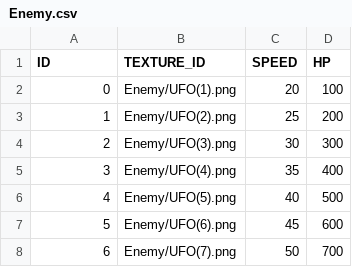
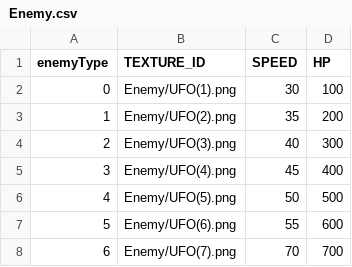
Before and after one commit to JungSeungHyeok/TowerDefence, a CSV file: sfml-framework-bin/enemyTables/Enemy.csv, drawn as a sheet; the diff names each change by its address in the sheet, - before the commit and + after, or states it on an @@ line.

```diff
--- a/sfml-framework-bin/enemyTables/Enemy.csv
+++ b/sfml-framework-bin/enemyTables/Enemy.csv
@@ column A (enemyType) renumbered in row 1 @@
-C2 (SPEED): 20
+C2 (SPEED): 30
-C3 (SPEED): 25
+C3 (SPEED): 35
-C4 (SPEED): 30
+C4 (SPEED): 40
-C5 (SPEED): 35
+C5 (SPEED): 45
-C6 (SPEED): 40
+C6 (SPEED): 50
-C7 (SPEED): 45
+C7 (SPEED): 55
-C8 (SPEED): 50
+C8 (SPEED): 70
```
Also changed, not shown: sfml-framework-bin/scripts/DefaultResourceList.csv, sfml-framework-bin/towerTables/Tower.csv, 54 other files.
